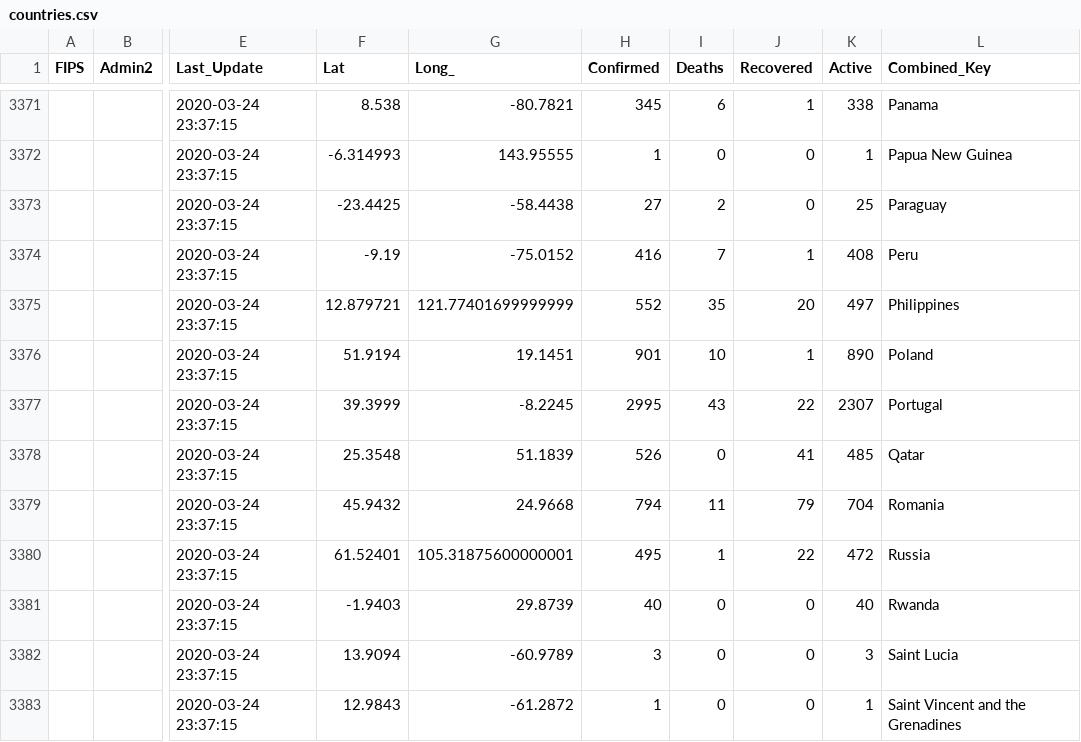
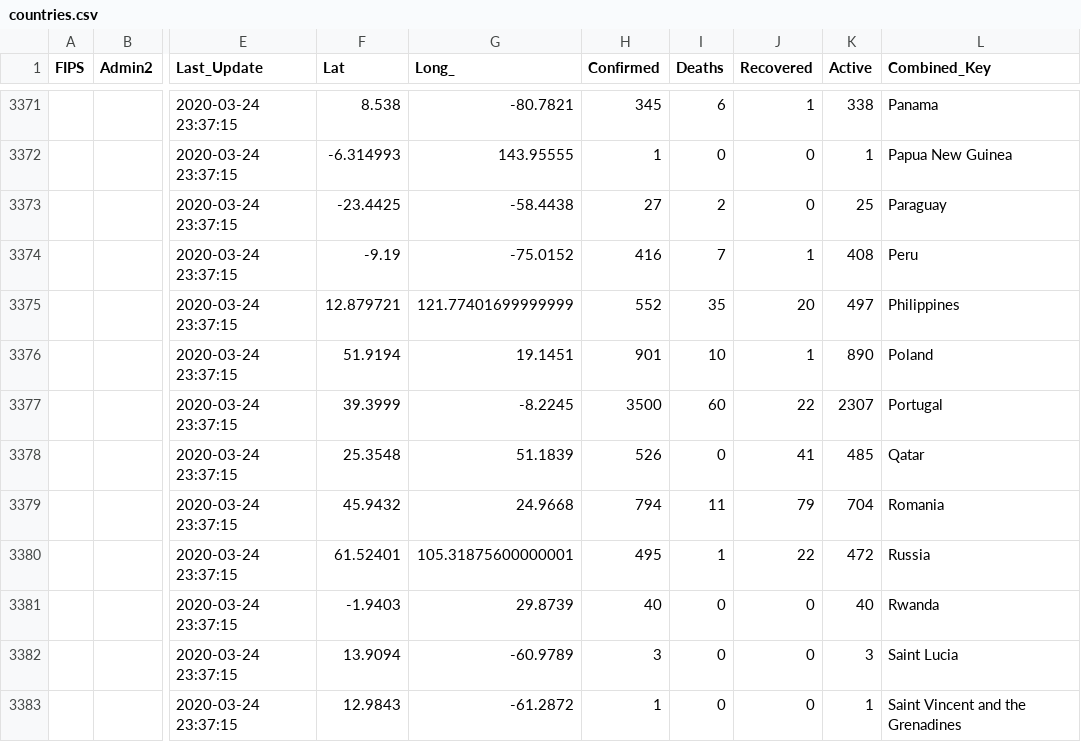
Before and after one commit to Covid19WorldMap/Covid, a CSV file: Covid/countries.csv, drawn as a sheet; only a part is shown, gaps mark what is left out; the diff names each change by its address in the sheet, - before the commit and + after, or states it on an @@ line.

Commit message:
Update countries.csv

```diff
--- a/Covid/countries.csv
+++ b/Covid/countries.csv
-H3377 (Confirmed): 2995
+H3377 (Confirmed): 3500
-I3377 (Deaths): 43
+I3377 (Deaths): 60
```
